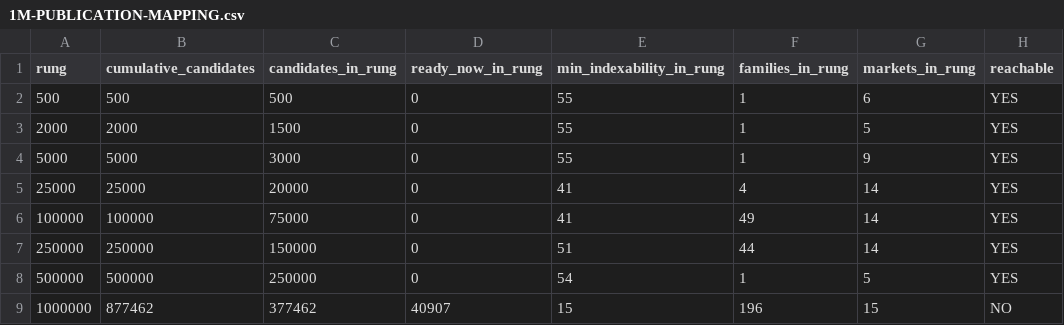
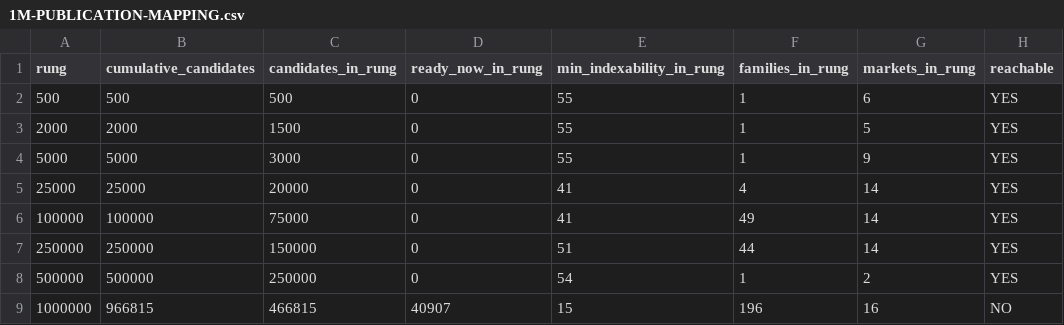
Before and after one commit to Tradeappo/Livdar-eSim, a CSV file: reports/livdar-expiry-freeze-2026-09-30/1M-PUBLICATION-MAPPING.csv, drawn as a sheet.

```diff
--- a/reports/livdar-expiry-freeze-2026-09-30/1M-PUBLICATION-MAPPING.csv
+++ b/reports/livdar-expiry-freeze-2026-09-30/1M-PUBLICATION-MAPPING.csv
@@ -7,3 +7,3 @@ rung,cumulative_candidates,candidates_in_rung,ready_now_in_rung,min_indexability
 250000,250000,150000,0,51,44,14,YES
-500000,500000,250000,0,54,1,5,YES
-1000000,877462,377462,40907,15,196,15,NO
+500000,500000,250000,0,54,1,2,YES
+1000000,966815,466815,40907,15,196,16,NO
```
Also changed, not shown: reports/livdar-expiry-freeze-2026-09-30/1M-FAMILY-BREAKDOWN.csv, reports/livdar-expiry-freeze-2026-09-30/1M-MARKET-BREAKDOWN.csv, 10 other files.
